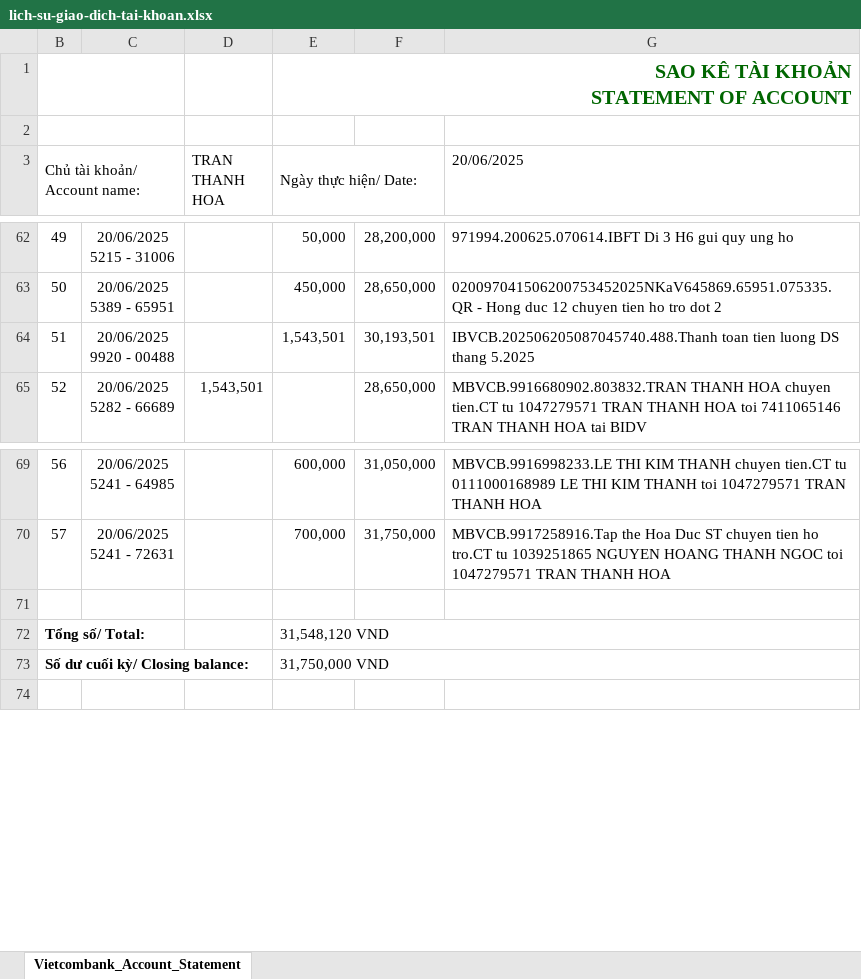
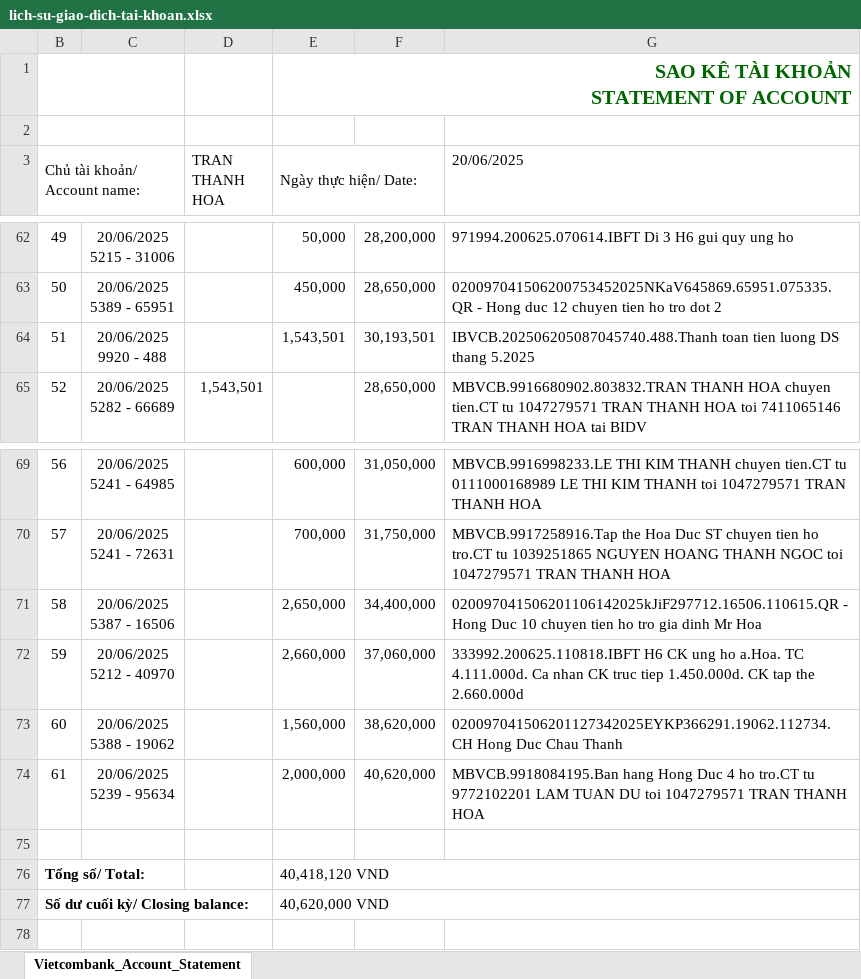
Before and after one commit to thanhhoax701/Mother, an Excel workbook: SAO KÊ/lich-su-giao-dich-tai-khoan.xlsx, sheet Vietcombank_Account_Statement, drawn as a sheet; only a part is shown, gaps mark what is left out; values as stored, in another font and other column widths than the file's, no borders; charts and pictures not drawn; addresses are those after the commit; ↵ is a line break in a cell; the diff names each change by its address in the sheet, - before the commit and + after, or states it on an @@ line.

```diff
--- a/SAO KÊ/lich-su-giao-dich-tai-khoan.xlsx (sheet Vietcombank_Account_Statement)
+++ b/SAO KÊ/lich-su-giao-dich-tai-khoan.xlsx (sheet Vietcombank_Account_Statement)
-C64: 20/06/2025 ↵ 9920 - 00488
+C64: 20/06/2025 ↵ 9920 - 488
+row 71: 58 | 20/06/2025 ↵ 5387 - 16506 |  | 2,650,000 | 34,400,000 | 020097041506201106142025kJiF297712.16506.110615.QR - Hong Duc 10 chuyen tien ho tro gia dinh Mr Hoa
+row 72: 59 | 20/06/2025 ↵ 5212 - 40970 |  | 2,660,000 | 37,060,000 | 333992.200625.110818.IBFT H6 CK ung ho a.Hoa. TC 4.111.000d. Ca nhan CK truc tiep 1.450.000d. CK tap the 2.660.000d
+row 73: 60 | 20/06/2025 ↵ 5388 - 19062 |  | 1,560,000 | 38,620,000 | 020097041506201127342025EYKP366291.19062.112734.CH Hong Duc Chau Thanh
+row 74: 61 | 20/06/2025 ↵ 5239 - 95634 |  | 2,000,000 | 40,620,000 | MBVCB.9918084195.Ban hang Hong Duc 4 ho tro.CT tu 9772102201 LAM TUAN DU toi 1047279571 TRAN THANH HOA
-E76 (Ngày thực hiện/ Date:): 31,548,120 VND
+E76 (Ngày thực hiện/ Date:): 40,418,120 VND
-E77 (Ngày thực hiện/ Date:): 31,750,000 VND
+E77 (Ngày thực hiện/ Date:): 40,620,000 VND
```
Also changed, not shown: charts or pictures, SAO KÊ/20-06-2025/20-06-2025_lich-su-giao-dich-tai-khoan.xlsx, 1 other file.
